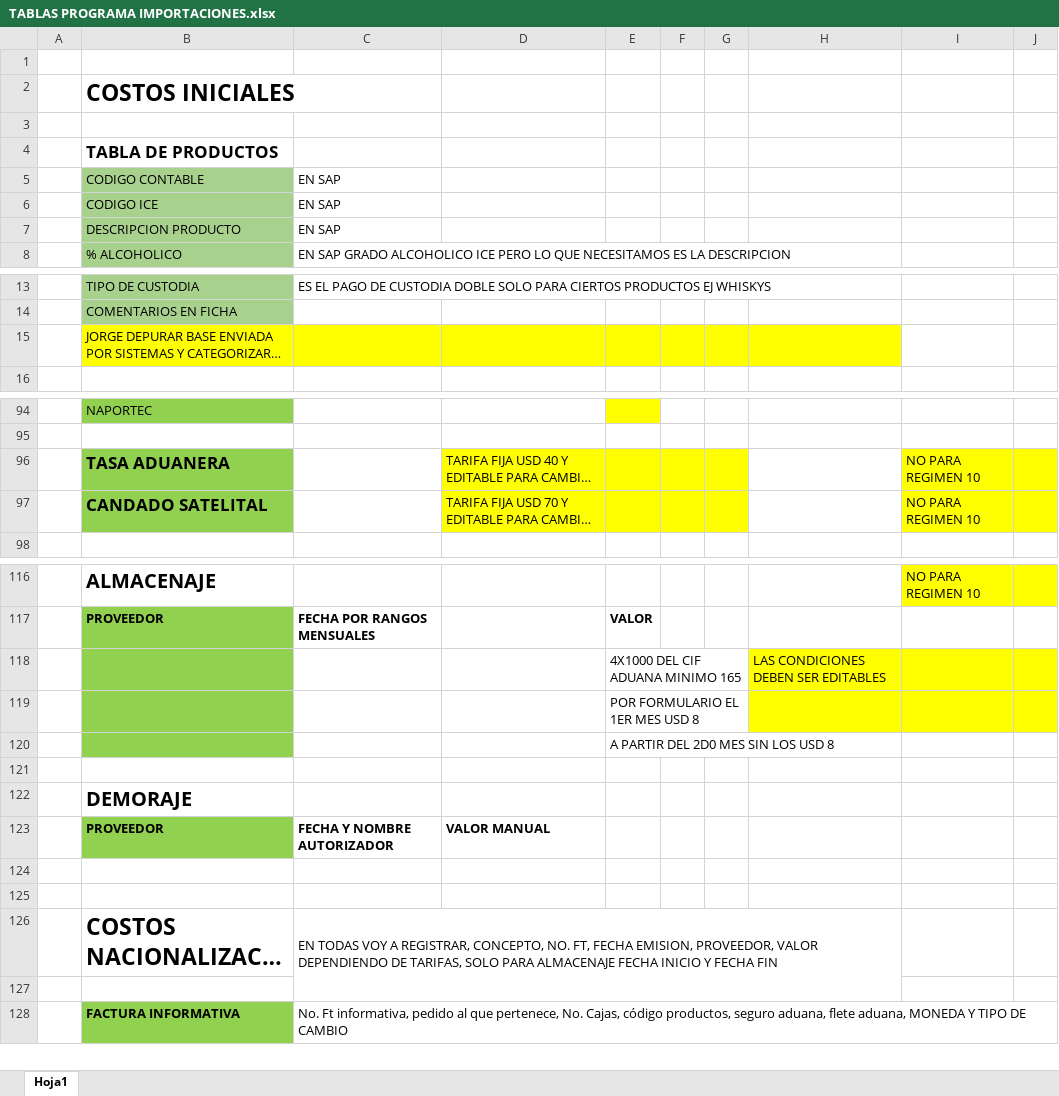
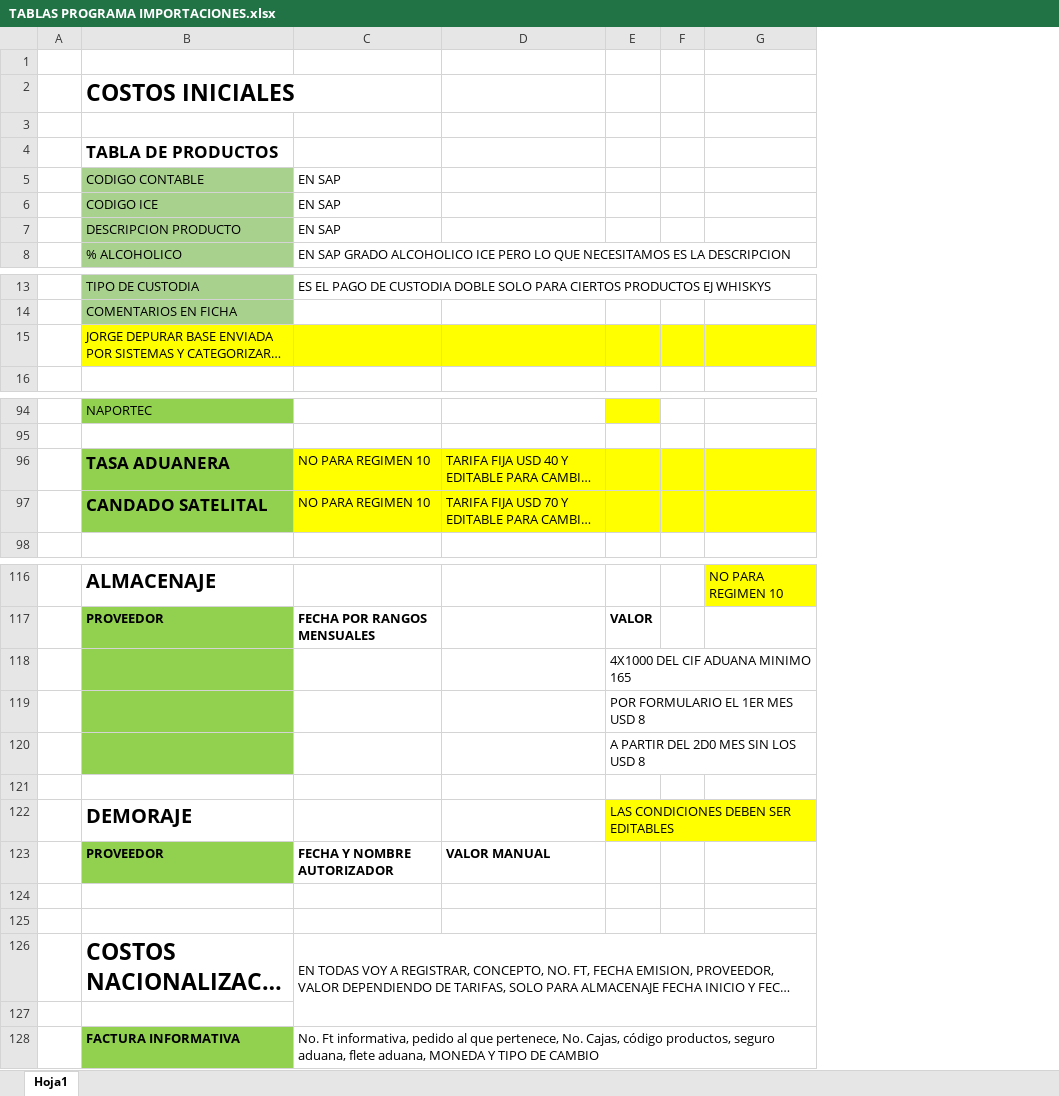
Before and after one commit to eduardouio/cordovez, an Excel workbook: documentacion/analitica/Contabilidad/TABLAS PROGRAMA IMPORTACIONES.xlsx, sheet Hoja1, drawn as a sheet; only a part is shown, gaps mark what is left out; long unchanged cells end in …; values as stored, in another font and other column widths than the file's, no borders; charts and pictures not drawn; removed rows and columns are numbered as before the commit, all else as after; the diff covers the shown part only; the diff names each change by its address in the sheet, - before the commit and + after, or states it on an @@ line.

Commit message:
cambios en analisis de documentacion de liquidaciones aduana

```diff
--- a/documentacion/analitica/Contabilidad/TABLAS PROGRAMA IMPORTACIONES.xlsx (sheet Hoja1)
+++ b/documentacion/analitica/Contabilidad/TABLAS PROGRAMA IMPORTACIONES.xlsx (sheet Hoja1)
-column G, empty
-column H, row 118: LAS CONDICIONES DEBEN SER EDITABLES
-column J, empty
-G15 fill: none
+G15 fill: #FFFF00
-C96:C97: (empty)
+C96:C97: NO PARA REGIMEN 10
-C96:C97 fill: none
+C96:C97 fill: #FFFF00
-G96:G97: NO PARA REGIMEN 10
+G96:G97: (empty)
-G118:G119 fill: #FFFF00
+G118:G119 fill: none
-E122: (empty)
+E122: LAS CONDICIONES DEBEN SER EDITABLES
-E122 fill: none
+E122 fill: #FFFF00
-C126:H127 merged
+C126:G127 merged
```
Also changed, not shown: cell formats and merged cells elsewhere in this sheet, charts or pictures, 2 other files.
